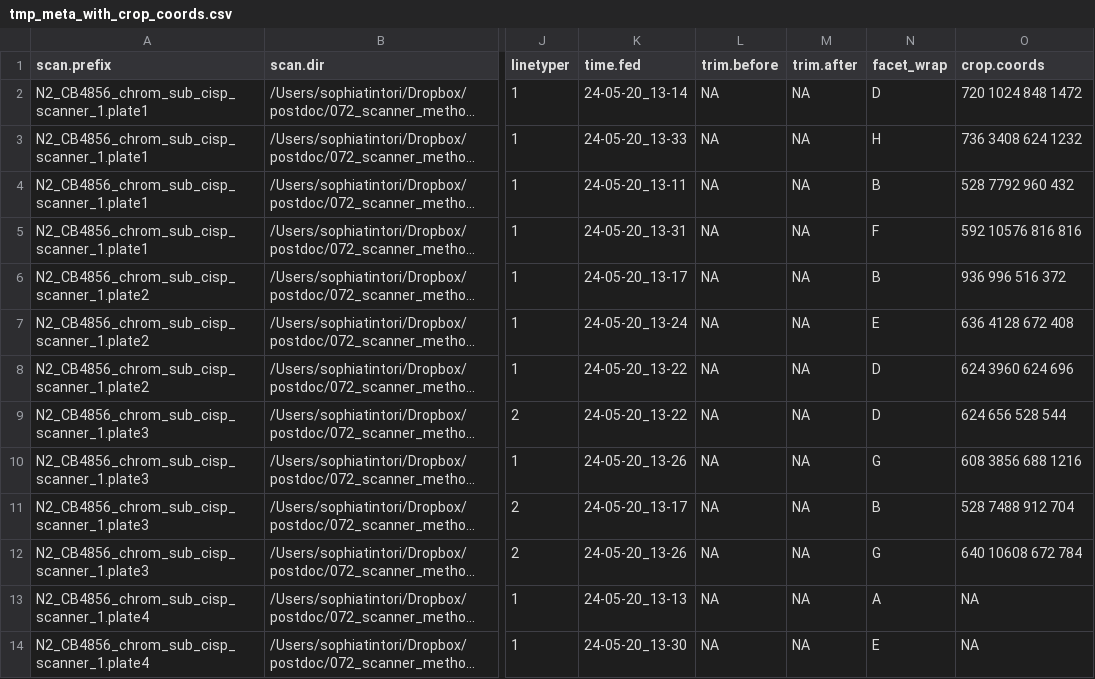
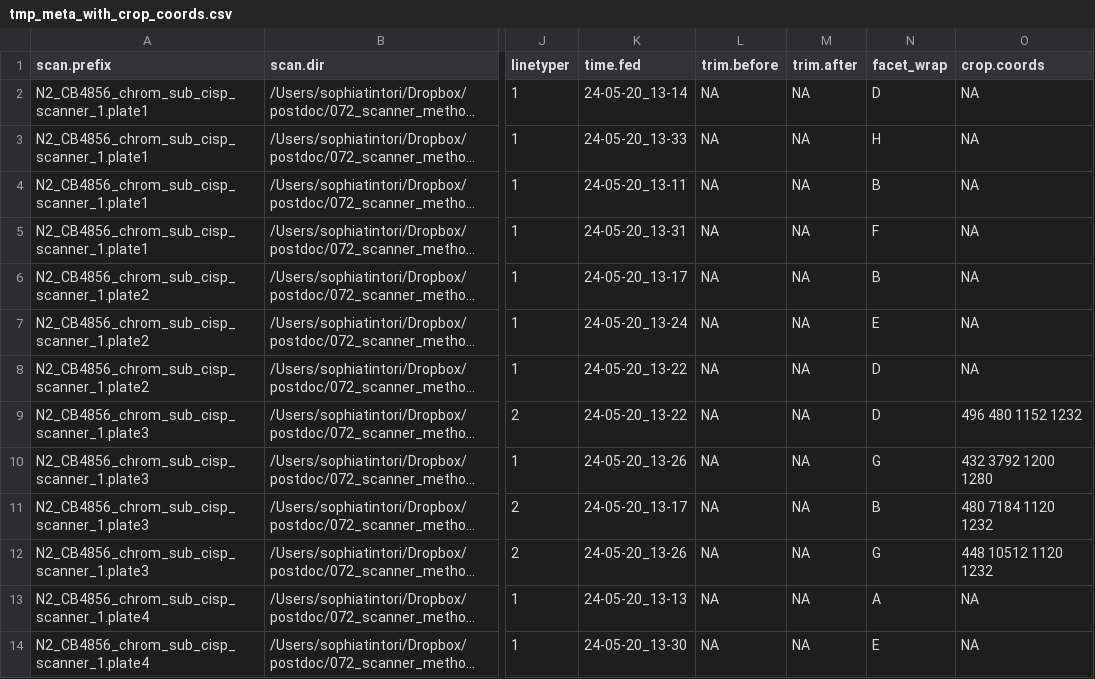
Before and after one commit to tintori/popscan, a CSV file: tmp_meta_with_crop_coords.csv, drawn as a sheet; only a part is shown, gaps mark what is left out; long unchanged cells end in …; the diff names each change by its address in the sheet, - before the commit and + after, or states it on an @@ line.

```diff
--- a/tmp_meta_with_crop_coords.csv
+++ b/tmp_meta_with_crop_coords.csv
-O2 (crop.coords): 720 1024 848 1472
+O2 (crop.coords): NA
-O3 (crop.coords): 736 3408 624 1232
+O3 (crop.coords): NA
-O4 (crop.coords): 528 7792 960 432
+O4 (crop.coords): NA
-O5 (crop.coords): 592 10576 816 816
+O5 (crop.coords): NA
-O6 (crop.coords): 936 996 516 372
+O6 (crop.coords): NA
-O7 (crop.coords): 636 4128 672 408
+O7 (crop.coords): NA
-O8 (crop.coords): 624 3960 624 696
+O8 (crop.coords): NA
-O9 (crop.coords): 624 656 528 544
+O9 (crop.coords): 496 480 1152 1232
-O10 (crop.coords): 608 3856 688 1216
+O10 (crop.coords): 432 3792 1200 1280
-O11 (crop.coords): 528 7488 912 704
+O11 (crop.coords): 480 7184 1120 1232
-O12 (crop.coords): 640 10608 672 784
+O12 (crop.coords): 448 10512 1120 1232
```
Also changed, not shown: 2 other files.
